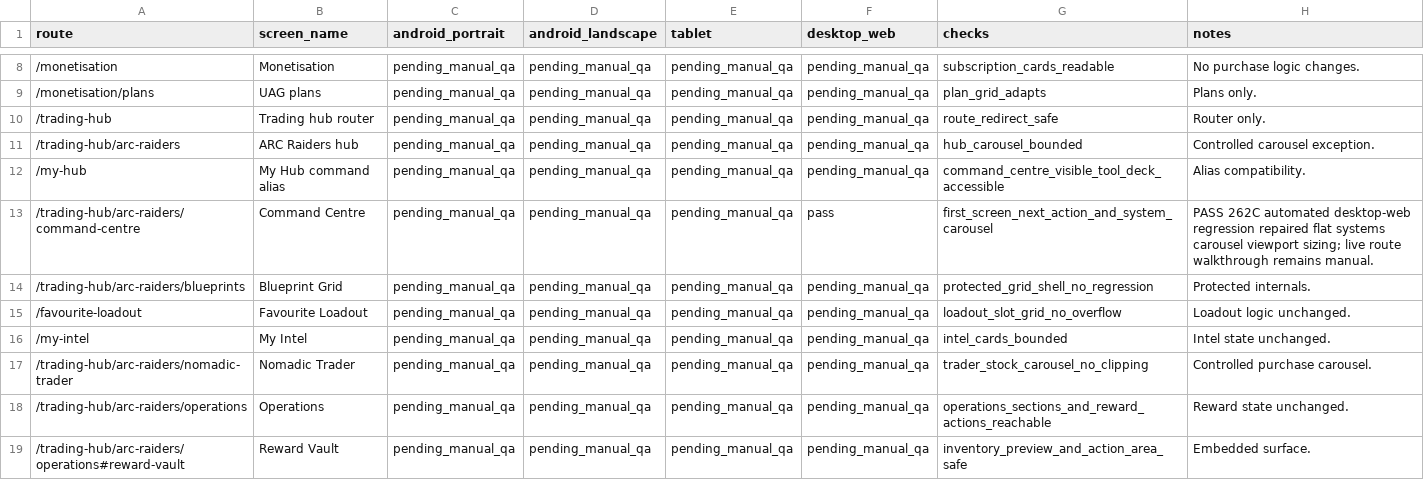
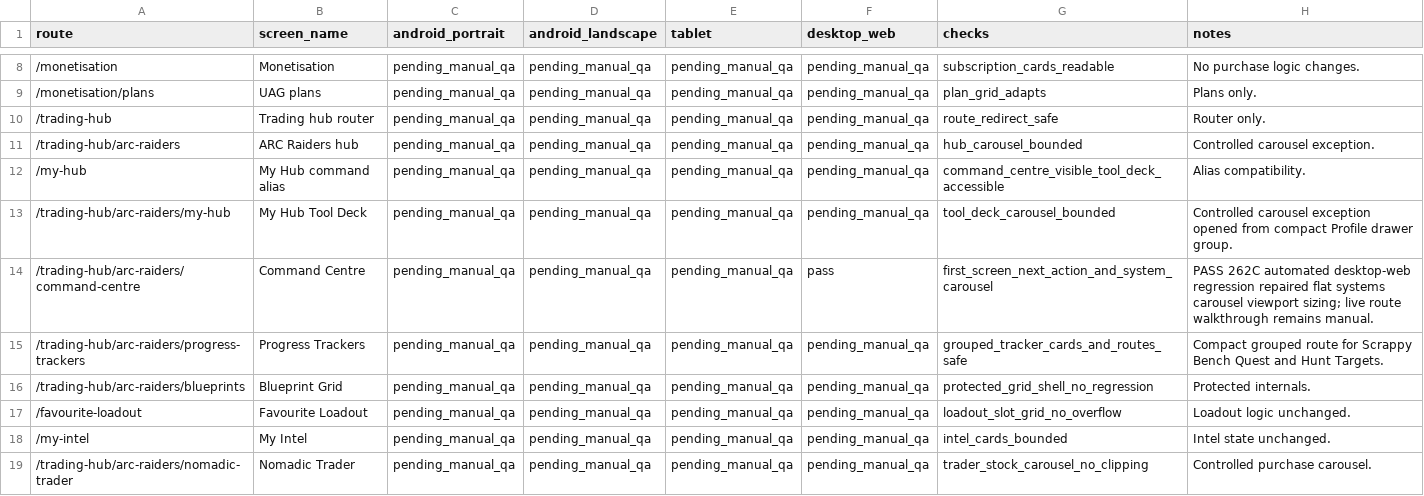
Before and after one commit to Mobcorp1/UniteAGamer, a CSV file: docs/testing/pass_262b_every_screen_layout_checklist.csv, drawn as a sheet; only a part is shown, gaps mark what is left out; the shorter side is filled out with more unchanged rows; the diff names each change by its address in the sheet, - before the commit and + after, or states it on an @@ line.

```diff
--- a/docs/testing/pass_262b_every_screen_layout_checklist.csv
+++ b/docs/testing/pass_262b_every_screen_layout_checklist.csv
+row 13: /trading-hub/arc-raiders/my-hub | My Hub Tool Deck | pending_manual_qa | pending_manual_qa | pending_manual_qa | pending_manual_qa | tool_deck_carousel_bounded | Controlled carousel exception opened from compact Profile drawer group.
+row 15: /trading-hub/arc-raiders/progress-trackers | Progress Trackers | pending_manual_qa | pending_manual_qa | pending_manual_qa | pending_manual_qa | grouped_tracker_cards_and_routes_safe | Compact grouped route for Scrappy Bench Quest and Hunt Targets.
```
Also changed, not shown: docs/design/global_layout_screen_manifest.csv, 16 other files.
